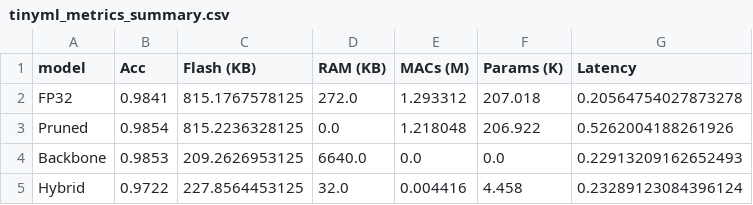
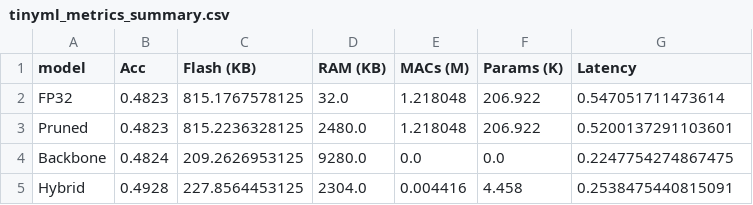
Before and after one commit to alisonlupton/tinyML_thesis, a CSV file: baseline_2/tinyml_metrics_summary.csv, drawn as a sheet.

Commit message:
Broken baseline_2 but fixing

```diff
--- a/baseline_2/tinyml_metrics_summary.csv
+++ b/baseline_2/tinyml_metrics_summary.csv
@@ -1,5 +1,5 @@
 model,Acc,Flash (KB),RAM (KB),MACs (M),Params (K),Latency
-FP32,0.9841,815.1767578125,272.0,1.293312,207.018,0.20564754027873278
-Pruned,0.9854,815.2236328125,0.0,1.218048,206.922,0.5262004188261926
-Backbone,0.9853,209.2626953125,6640.0,0.0,0.0,0.22913209162652493
-Hybrid,0.9722,227.8564453125,32.0,0.004416,4.458,0.23289123084396124
+FP32,0.4823,815.1767578125,32.0,1.218048,206.922,0.547051711473614
+Pruned,0.4823,815.2236328125,2480.0,1.218048,206.922,0.5200137291103601
+Backbone,0.4824,209.2626953125,9280.0,0.0,0.0,0.2247754274867475
+Hybrid,0.4928,227.8564453125,2304.0,0.004416,4.458,0.2538475440815091
```
Also changed, not shown: 18 other files.
